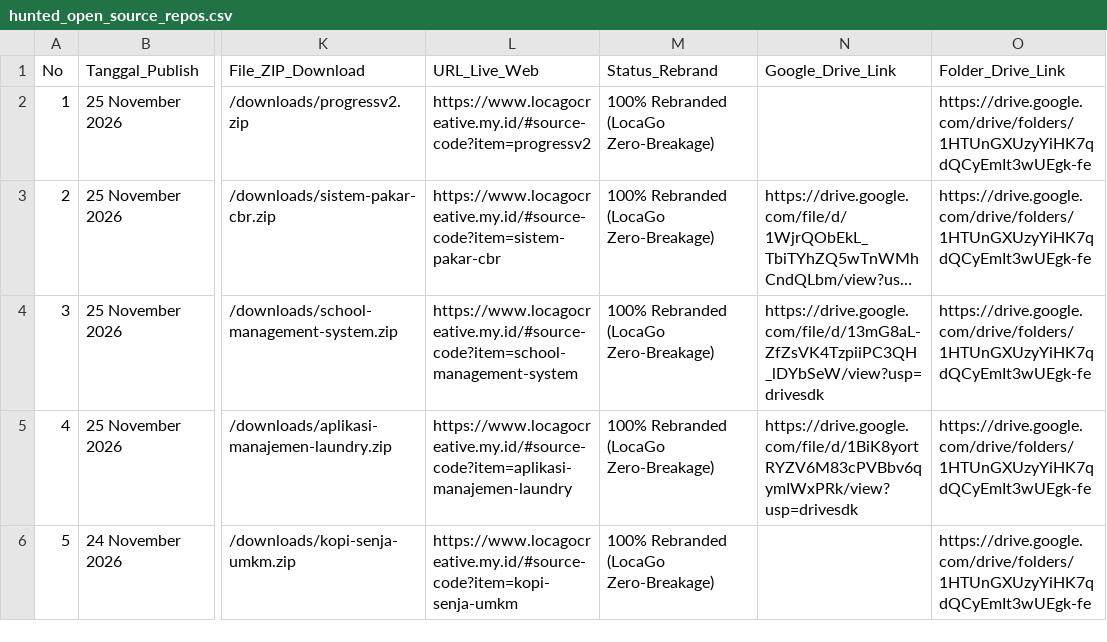
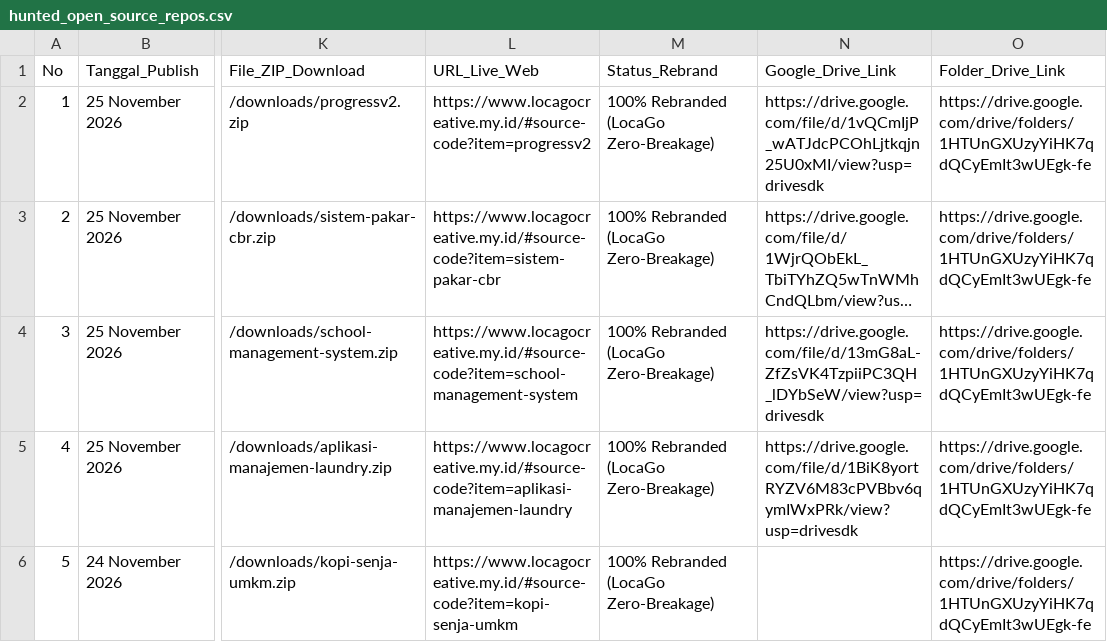
Before and after one commit to mfahmiq/LocaGo-Creative, a CSV file: public/downloads/hunted_open_source_repos.csv, drawn as a sheet; only a part is shown, gaps mark what is left out; long unchanged cells end in …; the diff names each change by its address in the sheet, - before the commit and + after, or states it on an @@ line.

Commit message:
chore(source-code): set Drive Vault link for progressv2 in CSV (sc-97)

```diff
--- a/public/downloads/hunted_open_source_repos.csv
+++ b/public/downloads/hunted_open_source_repos.csv
-N2 (Google_Drive_Link): (empty)
+N2 (Google_Drive_Link): https://drive.google.com/file/d/1vQCmIjP_wATJdcPCOhLjtkqjn25U0xMI/view?usp=drivesdk
```
